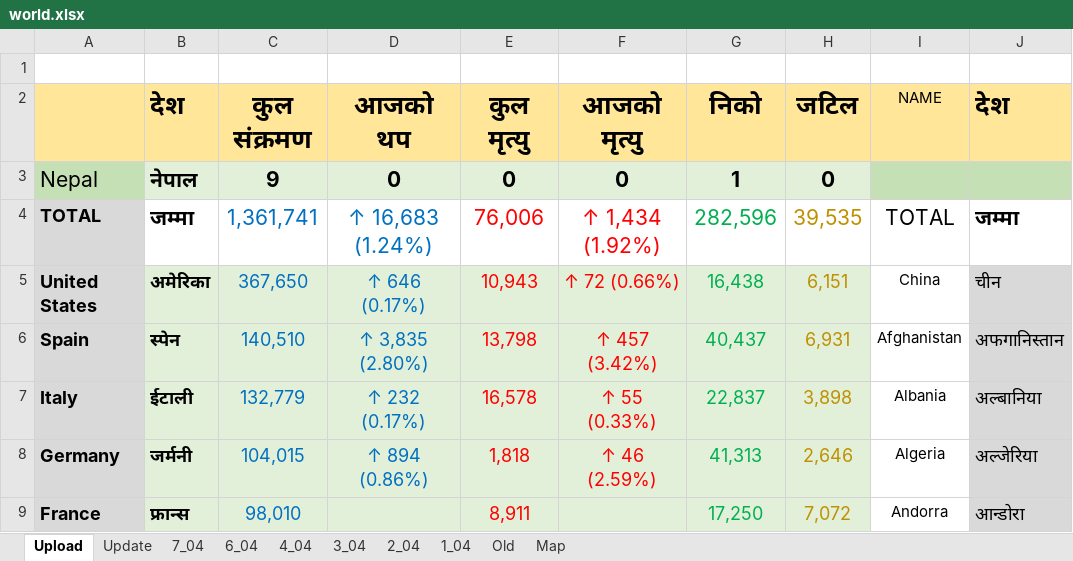
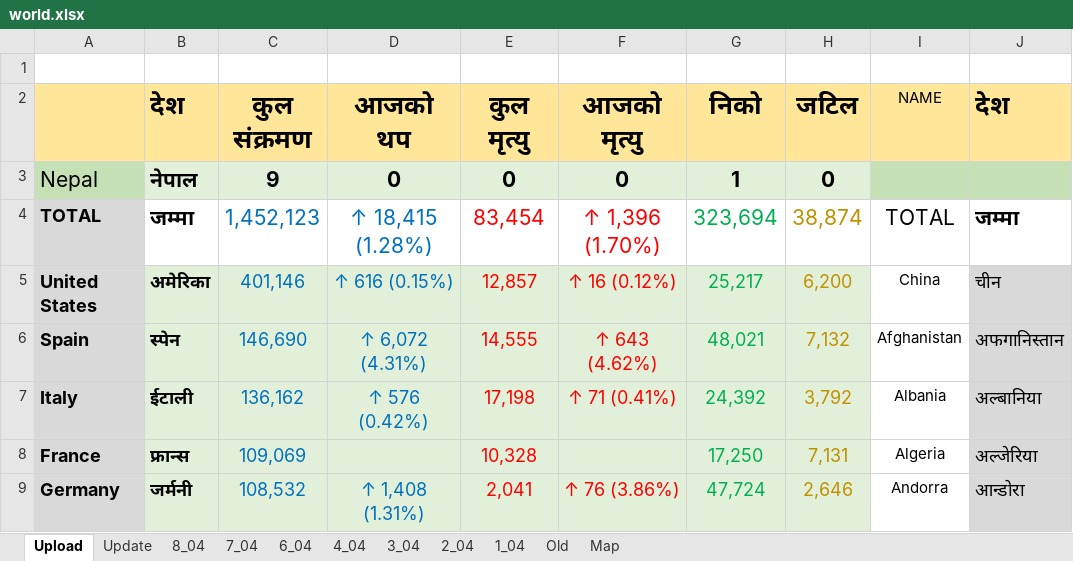
Before and after one commit to bibhadhungel/covidnepal.github.io, an Excel workbook: world.xlsx, sheet Upload, drawn as a sheet; only a part is shown; values as stored, in another font and other column widths than the file's, no borders; removed rows and columns are numbered as before the commit, all else as after; the diff covers the shown part only; the diff names each change by its address in the sheet, - before the commit and + after, or states it on an @@ line.

```diff
--- a/world.xlsx (sheet Upload)
+++ b/world.xlsx (sheet Upload)
+sheet tab: 8_04
-C4 (कुल संक्रमण): 1,361,741
+C4 (कुल संक्रमण): 1,452,123
-D4 (आजको थप): ↑ 16,683 (1.24%)
+D4 (आजको थप): ↑ 18,415 (1.28%)
-E4 (कुल मृत्यु): 76,006
+E4 (कुल मृत्यु): 83,454
-F4 (आजको मृत्यु): ↑ 1,434 (1.92%)
+F4 (आजको मृत्यु): ↑ 1,396 (1.70%)
-G4 (निको): 282,596
+G4 (निको): 323,694
-H4 (जटिल): 39,535
+H4 (जटिल): 38,874
-C5 (कुल संक्रमण): 367,650
+C5 (कुल संक्रमण): 401,146
-D5 (आजको थप): ↑ 646 (0.17%)
+D5 (आजको थप): ↑ 616 (0.15%)
-E5 (कुल मृत्यु): 10,943
+E5 (कुल मृत्यु): 12,857
-F5 (आजको मृत्यु): ↑ 72 (0.66%)
+F5 (आजको मृत्यु): ↑ 16 (0.12%)
-G5 (निको): 16,438
+G5 (निको): 25,217
-H5 (जटिल): 6,151
+H5 (जटिल): 6,200
-C6 (कुल संक्रमण): 140,510
+C6 (कुल संक्रमण): 146,690
-D6 (आजको थप): ↑ 3,835 (2.80%)
+D6 (आजको थप): ↑ 6,072 (4.31%)
-E6 (कुल मृत्यु): 13,798
+E6 (कुल मृत्यु): 14,555
-F6 (आजको मृत्यु): ↑ 457 (3.42%)
+F6 (आजको मृत्यु): ↑ 643 (4.62%)
-G6 (निको): 40,437
+G6 (निको): 48,021
-H6 (जटिल): 6,931
+H6 (जटिल): 7,132
-C7 (कुल संक्रमण): 132,779
+C7 (कुल संक्रमण): 136,162
-D7 (आजको थप): ↑ 232 (0.17%)
+D7 (आजको थप): ↑ 576 (0.42%)
-E7 (कुल मृत्यु): 16,578
+E7 (कुल मृत्यु): 17,198
-F7 (आजको मृत्यु): ↑ 55 (0.33%)
+F7 (आजको मृत्यु): ↑ 71 (0.41%)
-G7 (निको): 22,837
+G7 (निको): 24,392
-H7 (जटिल): 3,898
+H7 (जटिल): 3,792
-row 8: Germany | जर्मनी | 104,015 | ↑ 894 (0.86%) | 1,818 | ↑ 46 (2.59%) | 41,313 | 2,646 | Algeria | अल्जेरिया
-C8 (कुल संक्रमण): 98,010
+C8 (कुल संक्रमण): 109,069
-E8 (कुल मृत्यु): 8,911
+E8 (कुल मृत्यु): 10,328
-H8 (जटिल): 7,072
+H8 (जटिल): 7,131
-I8 (NAME): Andorra
+I8 (NAME): Algeria
-J8 (देश): आन्डोरा
+J8 (देश): अल्जेरिया
+row 9: Germany | जर्मनी | 108,532 | ↑ 1,408 (1.31%) | 2,041 | ↑ 76 (3.86%) | 47,724 | 2,646 | Andorra | आन्डोरा
```
Also changed, not shown: 60 added rows, 60 removed rows, 494 edited cells and cell formats elsewhere in this sheet, sheet Update, formulas that keep their value, charts or pictures, 12 other files.
